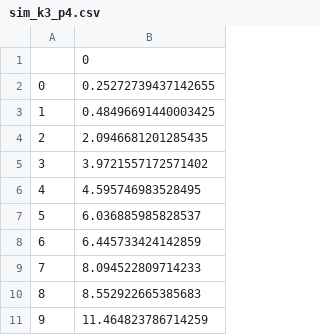
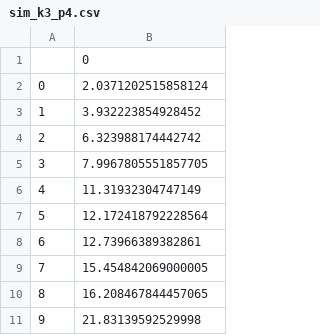
Before and after one commit to verakrajchevska/pidp-project, a CSV file: execution_times/synthetic_dataset/sim_k3_p4.csv, drawn as a sheet.

```diff
--- a/execution_times/synthetic_dataset/sim_k3_p4.csv
+++ b/execution_times/synthetic_dataset/sim_k3_p4.csv
@@ -1,11 +1,11 @@
 	0
-0	0.25272739437142655
-1	0.48496691440003425
-2	2.0946681201285435
-3	3.9721557172571402
-4	4.595746983528495
-5	6.036885985828537
-6	6.445733424142859
-7	8.094522809714233
-8	8.552922665385683
-9	11.464823786714259
+0	2.0371202515858124
+1	3.932223854928452
+2	6.323988174442742
+3	7.9967805551857705
+4	11.31932304747149
+5	12.172418792228564
+6	12.73966389382861
+7	15.454842069000005
+8	16.208467844457065
+9	21.83139592529998
```
Also changed, not shown: execution_times/synthetic_dataset/sim_k3_p2.csv, execution_times/synthetic_dataset/sim_k3_p6.csv, 38 other files.
